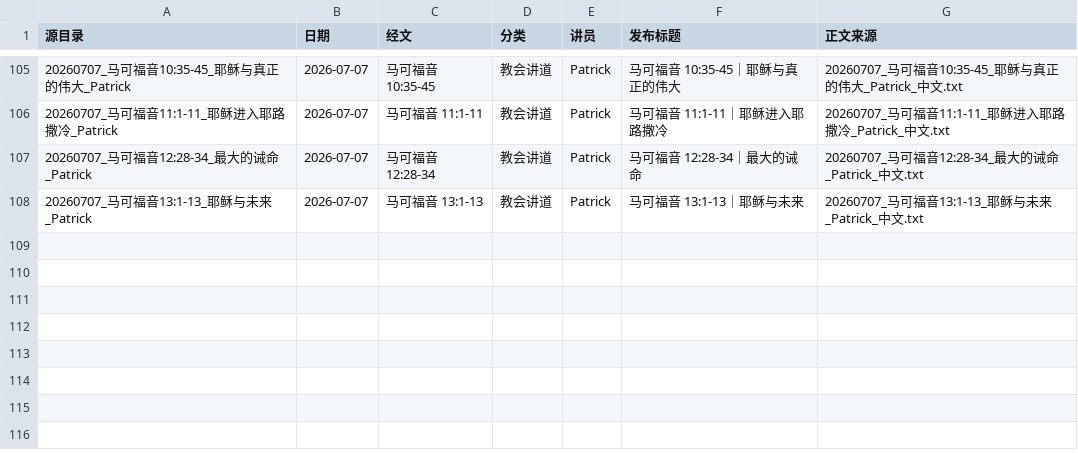
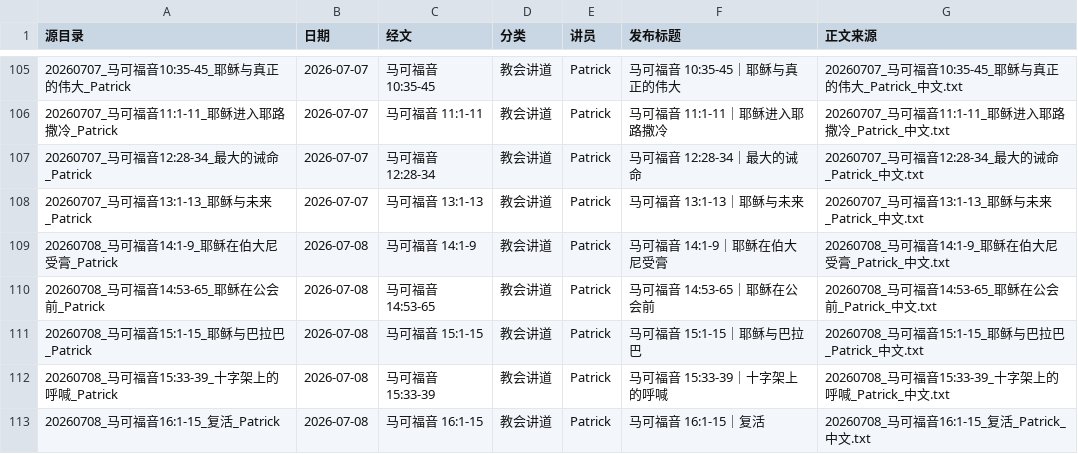
Before and after one commit to Ronnie0229/Ronnie0229.github.io, a CSV file: docs/内容整理报告/讲道文章目录.csv, drawn as a sheet; only a part is shown, gaps mark what is left out; the diff names each change by its address in the sheet, - before the commit and + after, or states it on an @@ line.

```diff
--- a/docs/内容整理报告/讲道文章目录.csv
+++ b/docs/内容整理报告/讲道文章目录.csv
+row 109: 20260708_马可福音14:1-9_耶稣在伯大尼受膏_Patrick | 2026-07-08 | 马可福音 14:1-9 | 教会讲道 | Patrick | 马可福音 14:1-9｜耶稣在伯大尼受膏 | 20260708_马可福音14:1-9_耶稣在伯大尼受膏_Patrick_中文.txt
+row 110: 20260708_马可福音14:53-65_耶稣在公会前_Patrick | 2026-07-08 | 马可福音 14:53-65 | 教会讲道 | Patrick | 马可福音 14:53-65｜耶稣在公会前 | 20260708_马可福音14:53-65_耶稣在公会前_Patrick_中文.txt
+row 111: 20260708_马可福音15:1-15_耶稣与巴拉巴_Patrick | 2026-07-08 | 马可福音 15:1-15 | 教会讲道 | Patrick | 马可福音 15:1-15｜耶稣与巴拉巴 | 20260708_马可福音15:1-15_耶稣与巴拉巴_Patrick_中文.txt
+row 112: 20260708_马可福音15:33-39_十字架上的呼喊_Patrick | 2026-07-08 | 马可福音 15:33-39 | 教会讲道 | Patrick | 马可福音 15:33-39｜十字架上的呼喊 | 20260708_马可福音15:33-39_十字架上的呼喊_Patrick_中文.txt
+row 113: 20260708_马可福音16:1-15_复活_Patrick | 2026-07-08 | 马可福音 16:1-15 | 教会讲道 | Patrick | 马可福音 16:1-15｜复活 | 20260708_马可福音16:1-15_复活_Patrick_中文.txt
```
Also changed, not shown: docs/内容整理报告/sermon-import-registry.csv, 10 other files.
